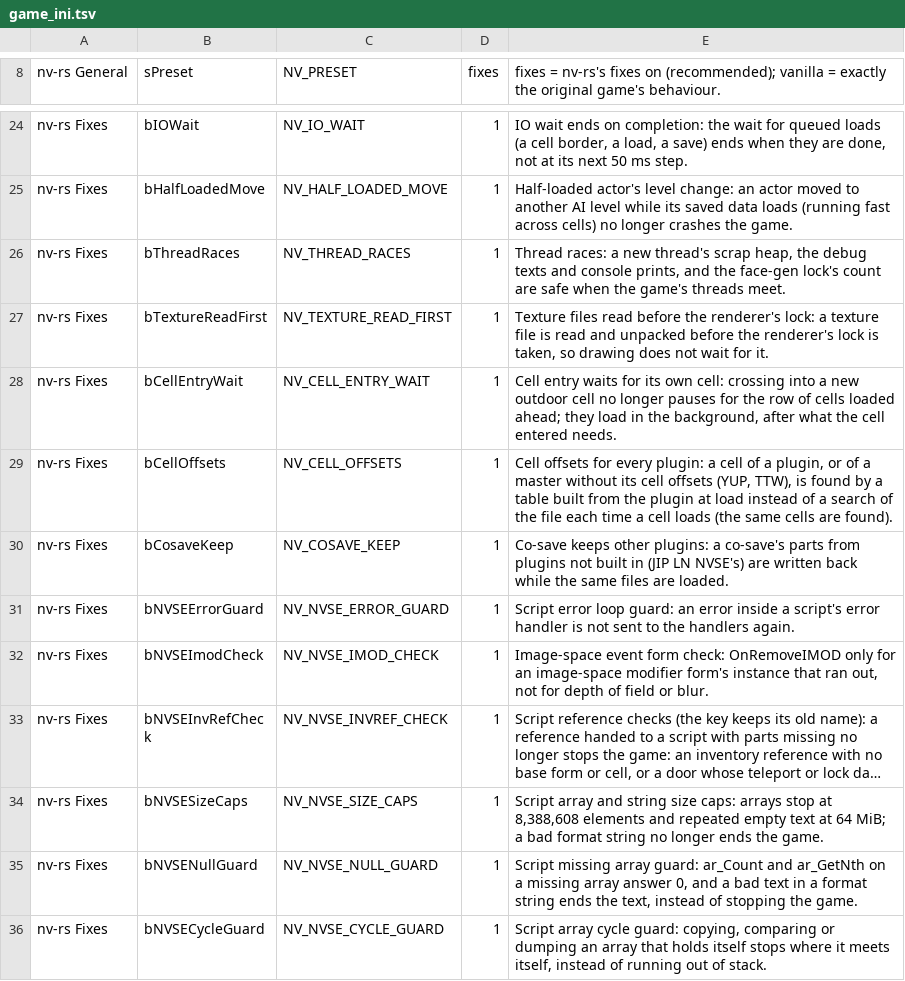
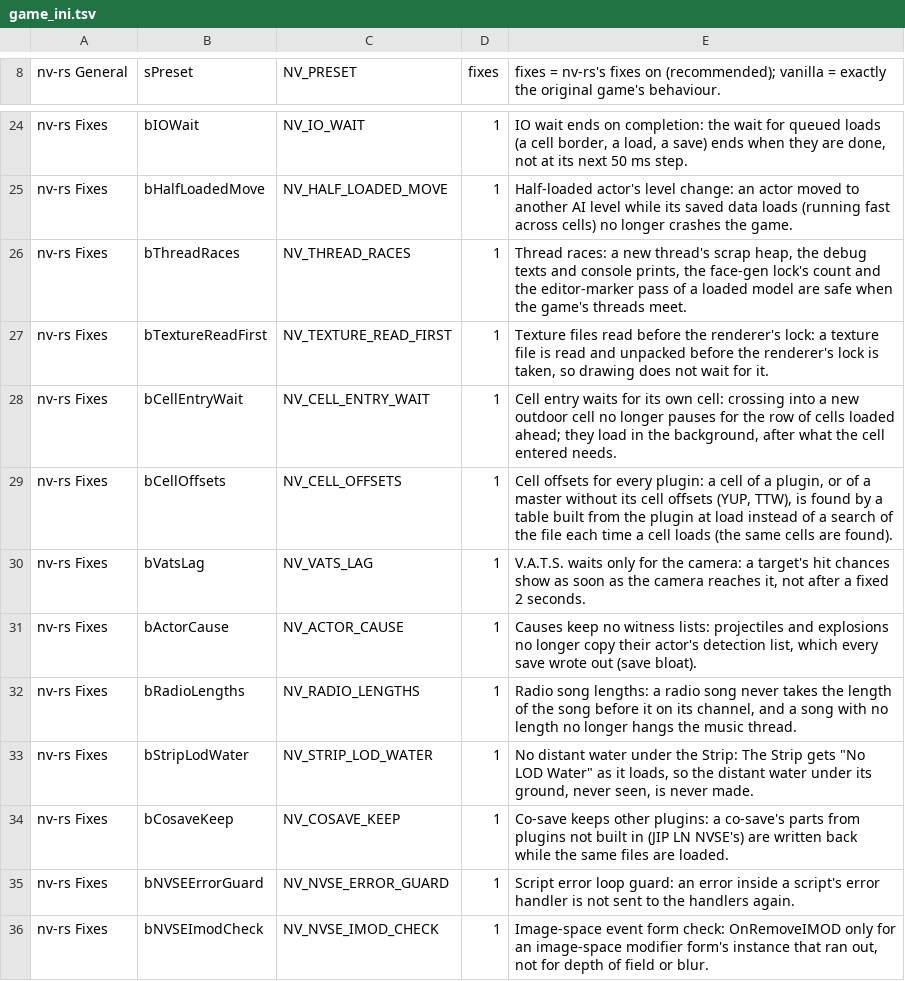
Before and after one commit to slaterain/nv-rs, a TSV file: crates/host/data/game_ini.tsv, drawn as a sheet; only a part is shown, gaps mark what is left out; the shorter side is filled out with more unchanged rows; long unchanged cells end in ….

```diff
--- a/crates/host/data/game_ini.tsv
+++ b/crates/host/data/game_ini.tsv
@@ -25,3 +25,3 @@ nv-rs Fixes	bIOWait	NV_IO_WAIT	1	IO wait ends on completion: the wait for queued
 nv-rs Fixes	bHalfLoadedMove	NV_HALF_LOADED_MOVE	1	Half-loaded actor's level change: an actor moved to another AI level while its saved data loads (running fast across cells) no longer crashes the game.
-nv-rs Fixes	bThreadRaces	NV_THREAD_RACES	1	Thread races: a new thread's scrap heap, the debug texts and console prints, and the face-gen lock's count are safe when the game's threads meet.
+nv-rs Fixes	bThreadRaces	NV_THREAD_RACES	1	Thread races: a new thread's scrap heap, the debug texts and console prints, the face-gen lock's count and the editor-marker pass of a loaded model are safe when the game's threads meet.
 nv-rs Fixes	bTextureReadFirst	NV_TEXTURE_READ_FIRST	1	Texture files read before the renderer's lock: a texture file is read and unpacked before the renderer's lock is taken, so drawing does not wait for it.
@@ -29,2 +29,6 @@ nv-rs Fixes	bCellEntryWait	NV_CELL_ENTRY_WAIT	1	Cell entry waits for its own cel
 nv-rs Fixes	bCellOffsets	NV_CELL_OFFSETS	1	Cell offsets for every plugin: a cell of a plugin, or of a master without its cell offsets (YUP, TTW), is found by a table built from the plugin at load instead of a search of the file each time a cell loads (the same cells are found).
+nv-rs Fixes	bVatsLag	NV_VATS_LAG	1	V.A.T.S. waits only for the camera: a target's hit chances show as soon as the camera reaches it, not after a fixed 2 seconds.
+nv-rs Fixes	bActorCause	NV_ACTOR_CAUSE	1	Causes keep no witness lists: projectiles and explosions no longer copy their actor's detection list, which every save wrote out (save bloat).
+nv-rs Fixes	bRadioLengths	NV_RADIO_LENGTHS	1	Radio song lengths: a radio song never takes the length of the song before it on its channel, and a song with no length no longer hangs the music thread.
+nv-rs Fixes	bStripLodWater	NV_STRIP_LOD_WATER	1	No distant water under the Strip: The Strip gets "No LOD Water" as it loads, so the distant water under its ground, never seen, is never made.
 nv-rs Fixes	bCosaveKeep	NV_COSAVE_KEEP	1	Co-save keeps other plugins: a co-save's parts from plugins not built in (JIP LN NVSE's) are written back while the same files are loaded.
```
Also changed, not shown: crates/engine-core/data/overridable.tsv, 13 other files.
